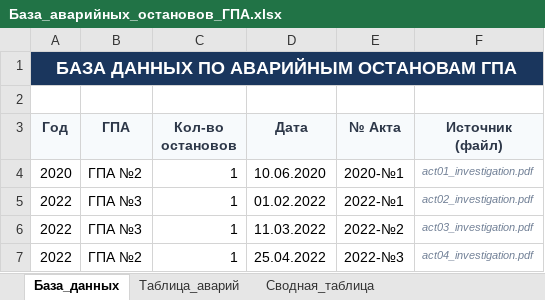
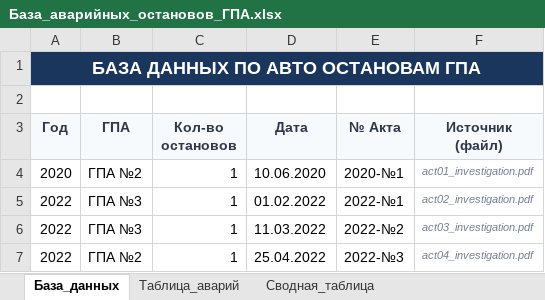
Before and after one commit to ruslanurbissinov/-, an Excel workbook: База_аварийных_остановов_ГПА.xlsx, sheet База_данных, drawn as a sheet; only a part is shown; values as stored, in another font and other column widths than the file's, no borders; the diff names each change by its address in the sheet, - before the commit and + after, or states it on an @@ line.

```diff
--- a/База_аварийных_остановов_ГПА.xlsx (sheet База_данных)
+++ b/База_аварийных_остановов_ГПА.xlsx (sheet База_данных)
-A1 (Год): БАЗА ДАННЫХ ПО АВАРИЙНЫМ ОСТАНОВАМ ГПА
+A1 (Год): БАЗА ДАННЫХ ПО АВТО ОСТАНОВАМ ГПА
```
Also changed, not shown: sheet Устранение_дефектов, sheet Инциденты_детально, 4 other files.
